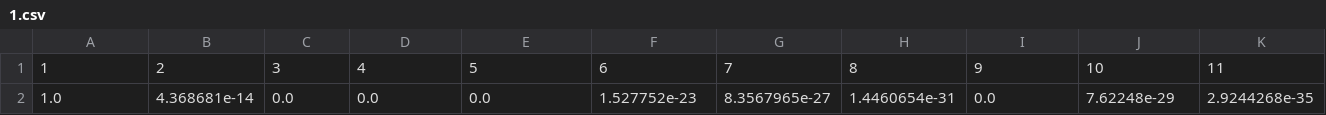
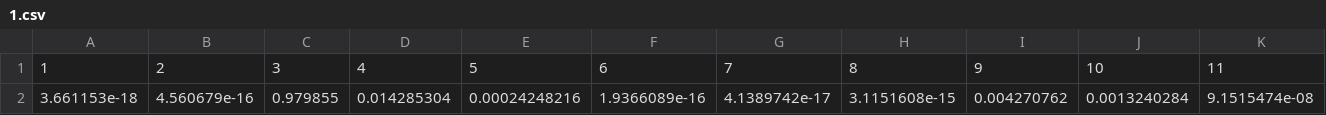
Before and after one commit to nrnbt/bacteraify, a CSV file: core/test-survey-results/1.csv, drawn as a sheet; only a part is shown; removed rows and columns are numbered as before the commit, all else as after; rows hold the shown columns only; the diff names each change by its address in the sheet, - before the commit and + after, or states it on an @@ line.

```diff
--- a/core/test-survey-results/1.csv
+++ b/core/test-survey-results/1.csv
-row 2: 1.0 | 4.368681e-14 | 0.0 | 0.0 | 0.0 | 1.527752e-23 | 8.3567965e-27 | 1.4460654e-31 | 0.0 | 7.62248e-29 | 2.9244268e-35
+row 2: 3.661153e-18 | 4.560679e-16 | 0.979855 | 0.014285304 | 0.00024248216 | 1.9366089e-16 | 4.1389742e-17 | 3.1151608e-15 | 0.004270762 | 0.0013240284 | 9.1515474e-08
```
Also changed, not shown: core/test-survey-results/2.csv, core/test-survey-results/5.csv, 19 other files.
